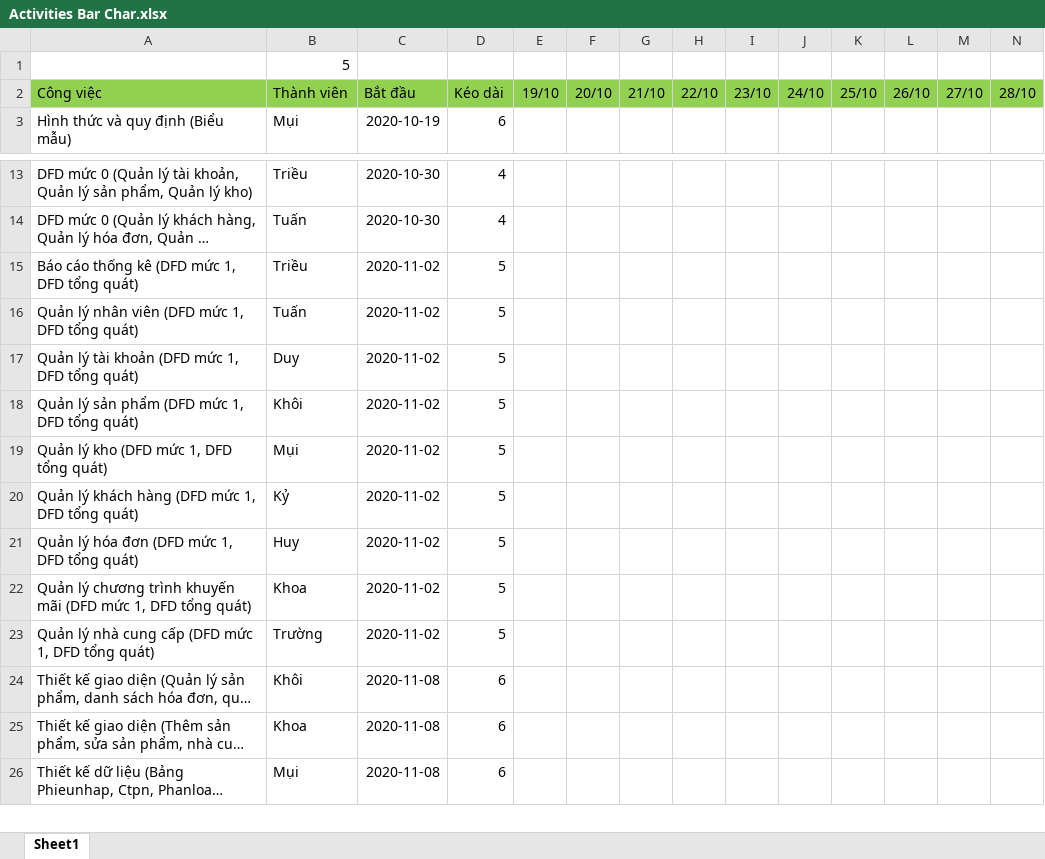
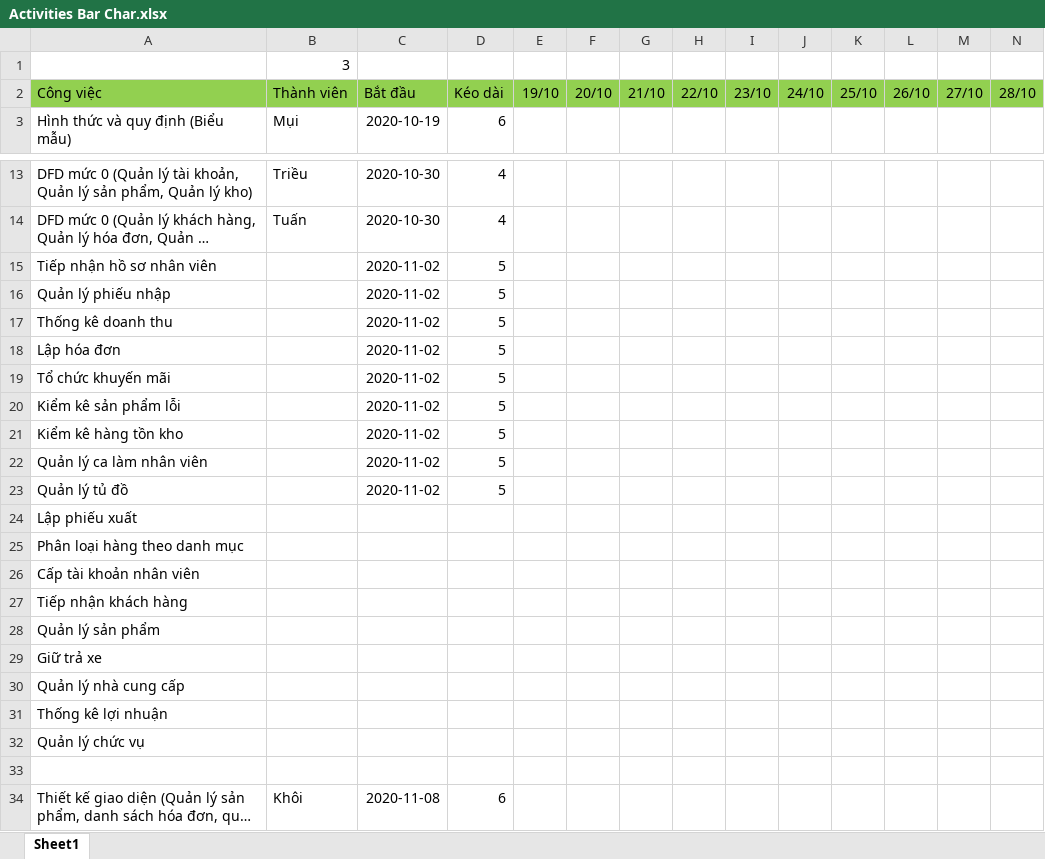
Before and after one commit to 3118410456/BaoCaoCNPM, an Excel workbook: Bao cao/Activities Bar Char.xlsx, sheet Sheet1, drawn as a sheet; only a part is shown, gaps mark what is left out; the shorter side is filled out with more unchanged rows; long unchanged cells end in …; values as stored, in another font and other column widths than the file's, no borders; conditional formats not drawn; removed rows and columns are numbered as before the commit, all else as after; rows hold the shown columns only; the diff names each change by its address in the sheet, - before the commit and + after, or states it on an @@ line.

```diff
--- a/Bao cao/Activities Bar Char.xlsx (sheet Sheet1)
+++ b/Bao cao/Activities Bar Char.xlsx (sheet Sheet1)
-B1: 5
+B1: 3
-A15: Báo cáo thống kê (DFD mức 1, DFD tổng quát)
+A15: Tiếp nhận hồ sơ nhân viên
-B15: Triều
+B15: (empty)
-A16: Quản lý nhân viên (DFD mức 1, DFD tổng quát)
+A16: Quản lý phiếu nhập
-B16: Tuấn
+B16: (empty)
+row 17: Thống kê doanh thu |  | 2020-11-02 | 5
+row 18: Lập hóa đơn |  | 2020-11-02 | 5
-A19: Quản lý tài khoản (DFD mức 1, DFD tổng quát)
+A19: Tổ chức khuyến mãi
-B19: Duy
+B19: (empty)
-A20: Quản lý sản phẩm (DFD mức 1, DFD tổng quát)
+A20: Kiểm kê sản phẩm lỗi
-B20: Khôi
+B20: (empty)
-A21: Quản lý kho (DFD mức 1, DFD tổng quát)
+A21: Kiểm kê hàng tồn kho
-B21: Mụi
+B21: (empty)
-A22: Quản lý khách hàng (DFD mức 1, DFD tổng quát)
+A22: Quản lý ca làm nhân viên
-B22: Kỷ
+B22: (empty)
-A23: Quản lý hóa đơn (DFD mức 1, DFD tổng quát)
+A23: Quản lý tủ đồ
-B23: Huy
+B23: (empty)
-row 22: Quản lý chương trình khuyến mãi (DFD mức 1, DFD tổng quát) | Khoa | 2020-11-02 | 5
+row 24: Lập phiếu xuất
+row 25: Phân loại hàng theo danh mục
+row 26: Cấp tài khoản nhân viên
+row 27: Tiếp nhận khách hàng
+row 28: Quản lý sản phẩm
+row 29: Giữ trả xe
+row 30: Quản lý nhà cung cấp
+row 31: Thống kê lợi nhuận
+row 32: Quản lý chức vụ
-row 33: Quản lý nhà cung cấp (DFD mức 1, DFD tổng quát) | Trường | 2020-11-02 | 5
+row 33: (empty)
```
Also changed, not shown: 1 other file.
